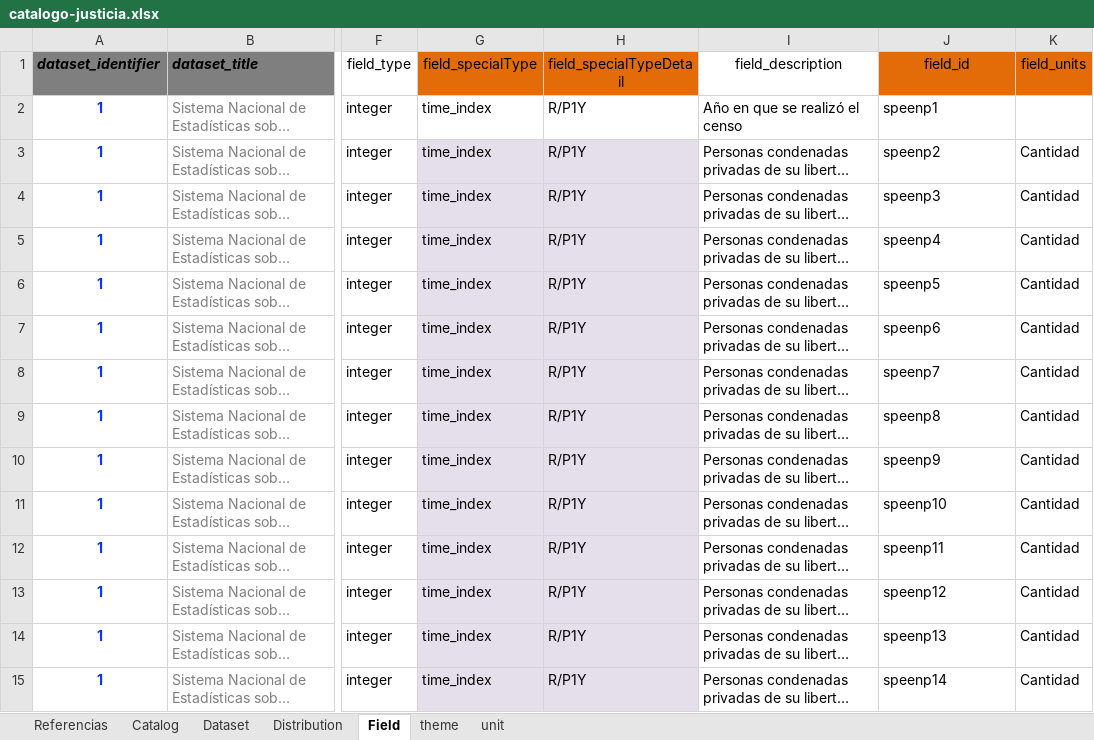
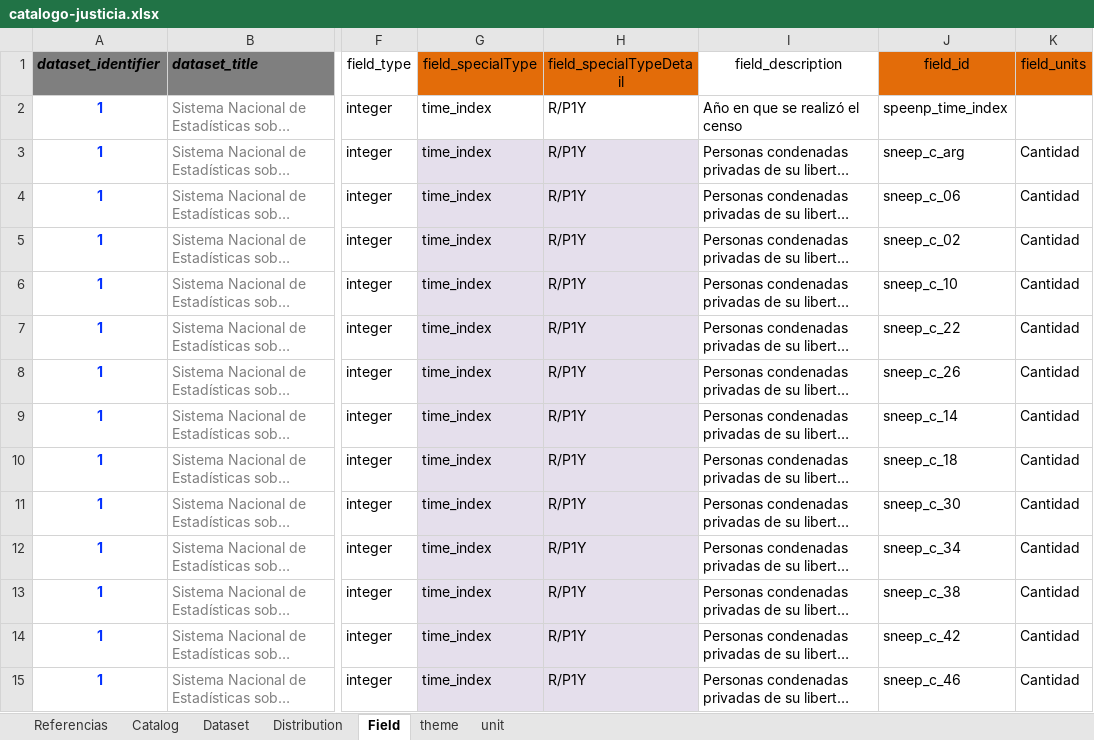
Before and after one commit to datos-justicia-argentina/Catalogo-Ministerio-de-Justicia-y-Derechos-Humanos, an Excel workbook: catalogo-justicia.xlsx, sheet Field, drawn as a sheet; only a part is shown, gaps mark what is left out; long unchanged cells end in …; values as stored, in another font and other column widths than the file's, no borders; table styles not drawn; the diff covers the shown part only; the diff names each change by its address in the sheet, - before the commit and + after, or states it on an @@ line.

Commit message:
Add files via upload

```diff
--- a/catalogo-justicia.xlsx (sheet Field)
+++ b/catalogo-justicia.xlsx (sheet Field)
-J2 (field_id): speenp1
+J2 (field_id): speenp_time_index
-J3 (field_id): speenp2
+J3 (field_id): sneep_c_arg
-J4 (field_id): speenp3
+J4 (field_id): sneep_c_06
-J5 (field_id): speenp4
+J5 (field_id): sneep_c_02
-J6 (field_id): speenp5
+J6 (field_id): sneep_c_10
-J7 (field_id): speenp6
+J7 (field_id): sneep_c_22
-J8 (field_id): speenp7
+J8 (field_id): sneep_c_26
-J9 (field_id): speenp8
+J9 (field_id): sneep_c_14
-J10 (field_id): speenp9
+J10 (field_id): sneep_c_18
-J11 (field_id): speenp10
+J11 (field_id): sneep_c_30
-J12 (field_id): speenp11
+J12 (field_id): sneep_c_34
-J13 (field_id): speenp12
+J13 (field_id): sneep_c_38
-J14 (field_id): speenp13
+J14 (field_id): sneep_c_42
-J15 (field_id): speenp14
+J15 (field_id): sneep_c_46
```
Also changed, not shown: 62 edited cells elsewhere in this sheet.
